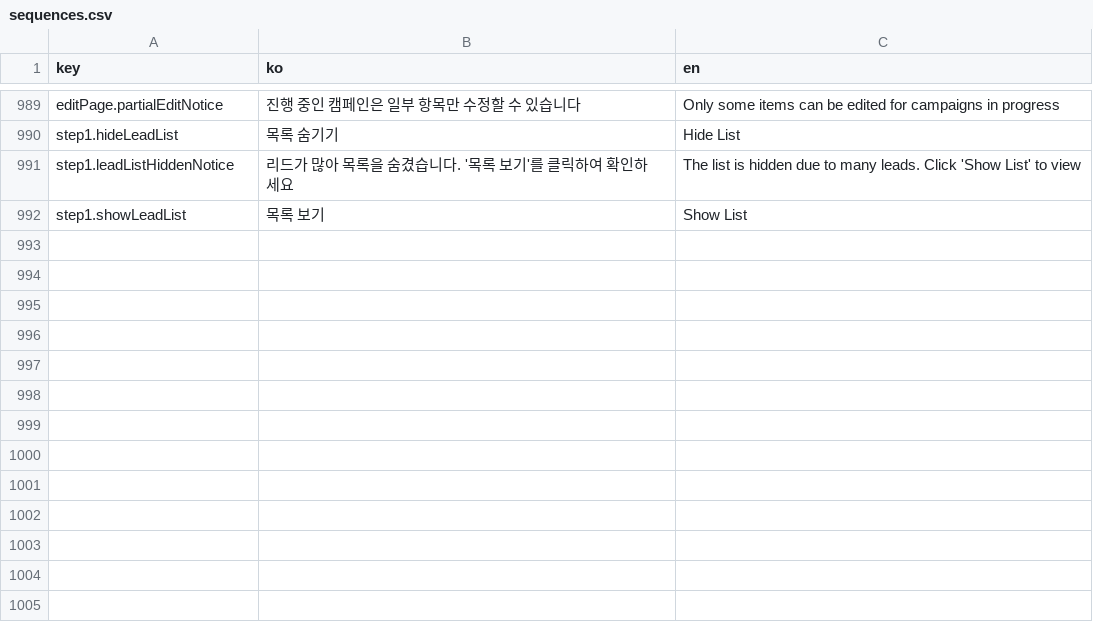
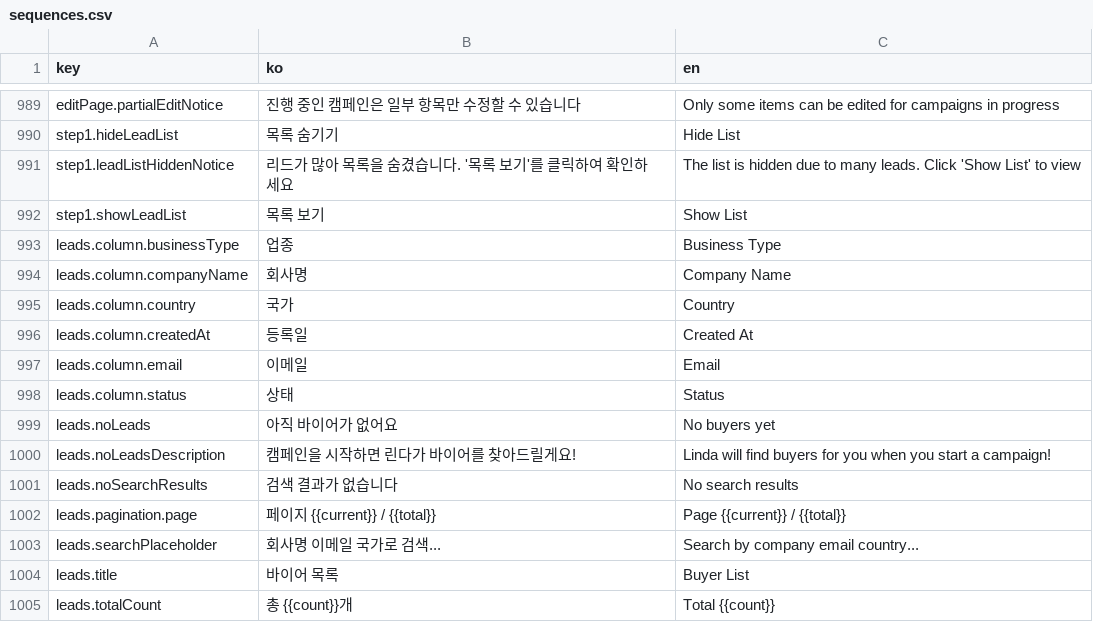
Before and after one commit to iyeaaa/loki-reference-skill, a CSV file: admin/locales/sequences.csv, drawn as a sheet; only a part is shown, gaps mark what is left out; the diff names each change by its address in the sheet, - before the commit and + after, or states it on an @@ line.

Commit message:
feat: add SequenceLeadsTable for show leads in dashboard (#582)

```diff
--- a/admin/locales/sequences.csv
+++ b/admin/locales/sequences.csv
+row 993: leads.column.businessType | 업종 | Business Type
+row 994: leads.column.companyName | 회사명 | Company Name
+row 995: leads.column.country | 국가 | Country
+row 996: leads.column.createdAt | 등록일 | Created At
+row 997: leads.column.email | 이메일 | Email
+row 998: leads.column.status | 상태 | Status
+row 999: leads.noLeads | 아직 바이어가 없어요 | No buyers yet
+row 1000: leads.noLeadsDescription | 캠페인을 시작하면 린다가 바이어를 찾아드릴게요! | Linda will find buyers for you when you start a campaign!
+row 1001: leads.noSearchResults | 검색 결과가 없습니다 | No search results
+row 1002: leads.pagination.page | 페이지 {{current}} / {{total}} | Page {{current}} / {{total}}
+row 1003: leads.searchPlaceholder | 회사명 이메일 국가로 검색... | Search by company email country...
+row 1004: leads.title | 바이어 목록 | Buyer List
+row 1005: leads.totalCount | 총 {{count}}개 | Total {{count}}
```
Also changed, not shown: admin/locales/common.csv, 8 other files.
